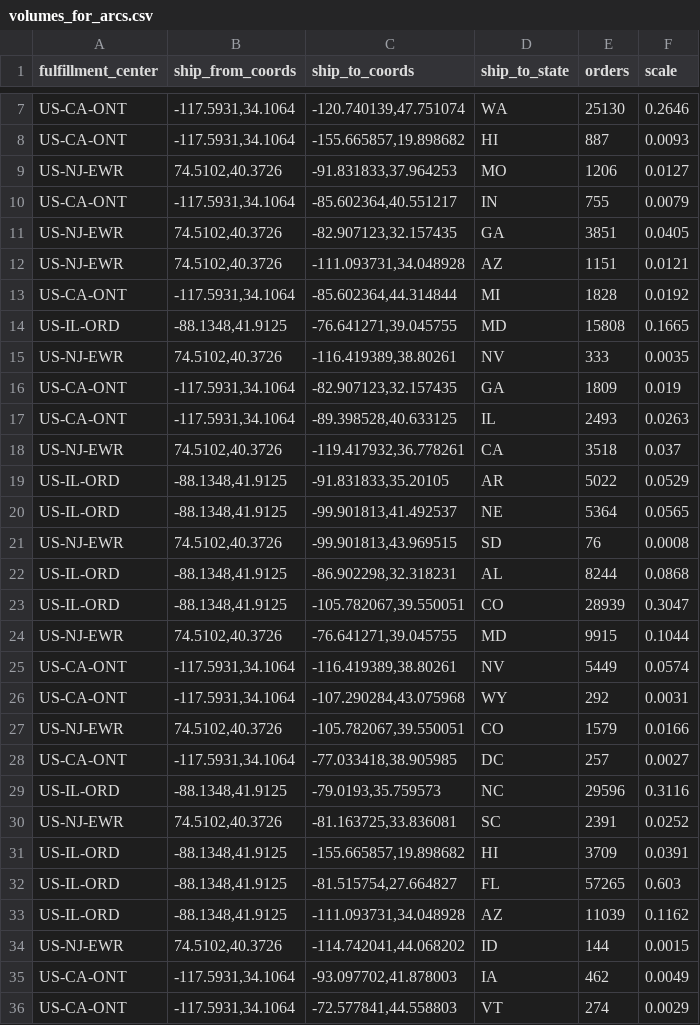
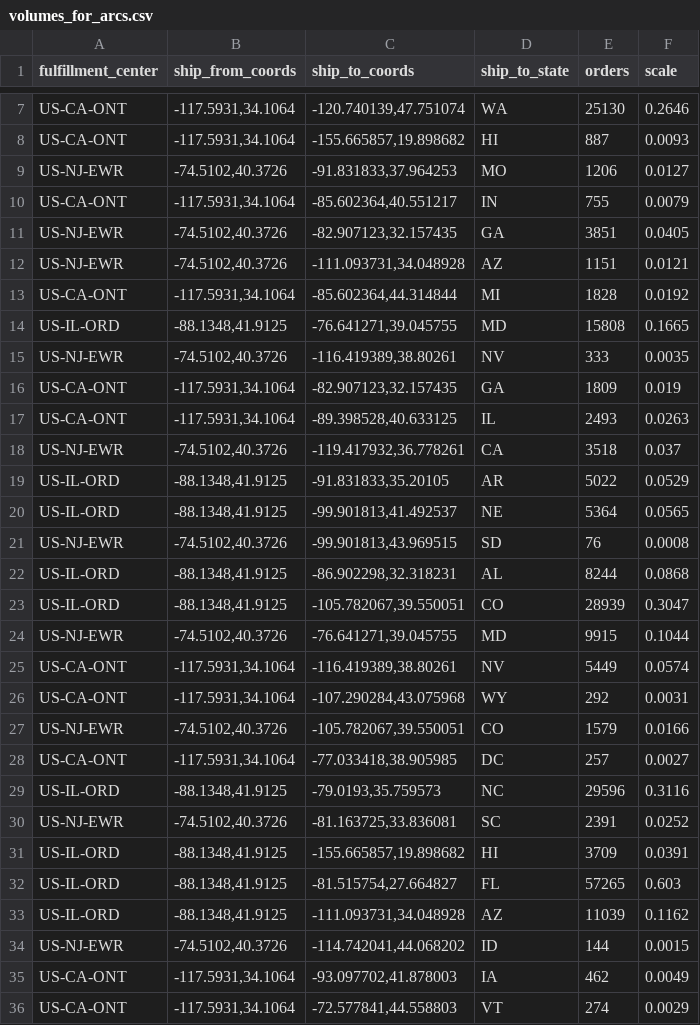
Before and after one commit to brocksm/locs, a CSV file: volumes_for_arcs.csv, drawn as a sheet; only a part is shown, gaps mark what is left out; the diff covers the shown part only.

```diff
--- a/volumes_for_arcs.csv
+++ b/volumes_for_arcs.csv
@@ -8,24 +8,24 @@ US-CA-ONT,"-117.5931,34.1064","-120.740139,47.751074",WA,25130,0.2646
 US-CA-ONT,"-117.5931,34.1064","-155.665857,19.898682",HI,887,0.0093
-US-NJ-EWR,"74.5102,40.3726","-91.831833,37.964253",MO,1206,0.0127
+US-NJ-EWR,"-74.5102,40.3726","-91.831833,37.964253",MO,1206,0.0127
 US-CA-ONT,"-117.5931,34.1064","-85.602364,40.551217",IN,755,0.0079
-US-NJ-EWR,"74.5102,40.3726","-82.907123,32.157435",GA,3851,0.0405
-US-NJ-EWR,"74.5102,40.3726","-111.093731,34.048928",AZ,1151,0.0121
+US-NJ-EWR,"-74.5102,40.3726","-82.907123,32.157435",GA,3851,0.0405
+US-NJ-EWR,"-74.5102,40.3726","-111.093731,34.048928",AZ,1151,0.0121
 US-CA-ONT,"-117.5931,34.1064","-85.602364,44.314844",MI,1828,0.0192
 US-IL-ORD,"-88.1348,41.9125","-76.641271,39.045755",MD,15808,0.1665
-US-NJ-EWR,"74.5102,40.3726","-116.419389,38.80261",NV,333,0.0035
+US-NJ-EWR,"-74.5102,40.3726","-116.419389,38.80261",NV,333,0.0035
 US-CA-ONT,"-117.5931,34.1064","-82.907123,32.157435",GA,1809,0.019
 US-CA-ONT,"-117.5931,34.1064","-89.398528,40.633125",IL,2493,0.0263
-US-NJ-EWR,"74.5102,40.3726","-119.417932,36.778261",CA,3518,0.037
+US-NJ-EWR,"-74.5102,40.3726","-119.417932,36.778261",CA,3518,0.037
 US-IL-ORD,"-88.1348,41.9125","-91.831833,35.20105",AR,5022,0.0529
 US-IL-ORD,"-88.1348,41.9125","-99.901813,41.492537",NE,5364,0.0565
-US-NJ-EWR,"74.5102,40.3726","-99.901813,43.969515",SD,76,0.0008
+US-NJ-EWR,"-74.5102,40.3726","-99.901813,43.969515",SD,76,0.0008
 US-IL-ORD,"-88.1348,41.9125","-86.902298,32.318231",AL,8244,0.0868
 US-IL-ORD,"-88.1348,41.9125","-105.782067,39.550051",CO,28939,0.3047
-US-NJ-EWR,"74.5102,40.3726","-76.641271,39.045755",MD,9915,0.1044
+US-NJ-EWR,"-74.5102,40.3726","-76.641271,39.045755",MD,9915,0.1044
 US-CA-ONT,"-117.5931,34.1064","-116.419389,38.80261",NV,5449,0.0574
 US-CA-ONT,"-117.5931,34.1064","-107.290284,43.075968",WY,292,0.0031
-US-NJ-EWR,"74.5102,40.3726","-105.782067,39.550051",CO,1579,0.0166
+US-NJ-EWR,"-74.5102,40.3726","-105.782067,39.550051",CO,1579,0.0166
 US-CA-ONT,"-117.5931,34.1064","-77.033418,38.905985",DC,257,0.0027
 US-IL-ORD,"-88.1348,41.9125","-79.0193,35.759573",NC,29596,0.3116
-US-NJ-EWR,"74.5102,40.3726","-81.163725,33.836081",SC,2391,0.0252
+US-NJ-EWR,"-74.5102,40.3726","-81.163725,33.836081",SC,2391,0.0252
 US-IL-ORD,"-88.1348,41.9125","-155.665857,19.898682",HI,3709,0.0391
@@ -33,3 +33,3 @@ US-IL-ORD,"-88.1348,41.9125","-81.515754,27.664827",FL,57265,0.603
 US-IL-ORD,"-88.1348,41.9125","-111.093731,34.048928",AZ,11039,0.1162
-US-NJ-EWR,"74.5102,40.3726","-114.742041,44.068202",ID,144,0.0015
+US-NJ-EWR,"-74.5102,40.3726","-114.742041,44.068202",ID,144,0.0015
 US-CA-ONT,"-117.5931,34.1064","-93.097702,41.878003",IA,462,0.0049
```
Also changed, not shown: 41 edited cells elsewhere in this file.
